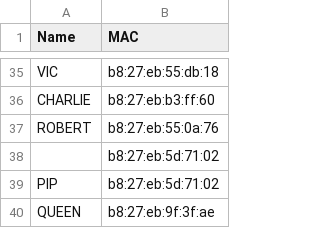
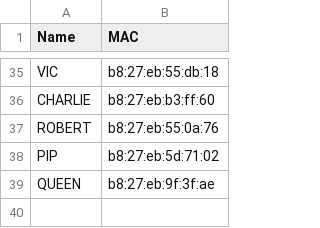
Before and after one commit to bvn-architecture/FootballPi, a CSV file: MAC adresses.csv, drawn as a sheet; only a part is shown, gaps mark what is left out.

Commit message:
removed missing name duplicate

```diff
--- a/MAC adresses.csv
+++ b/MAC adresses.csv
@@ -37,3 +37,2 @@ CHARLIE,b8:27:eb:b3:ff:60
 ROBERT,b8:27:eb:55:0a:76
-,b8:27:eb:5d:71:02
 PIP,b8:27:eb:5d:71:02
```
